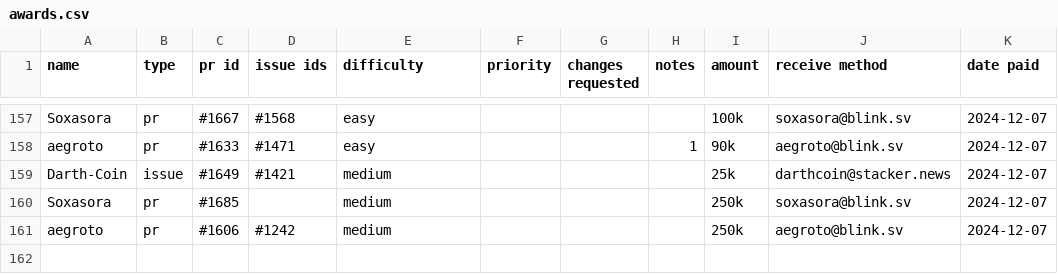
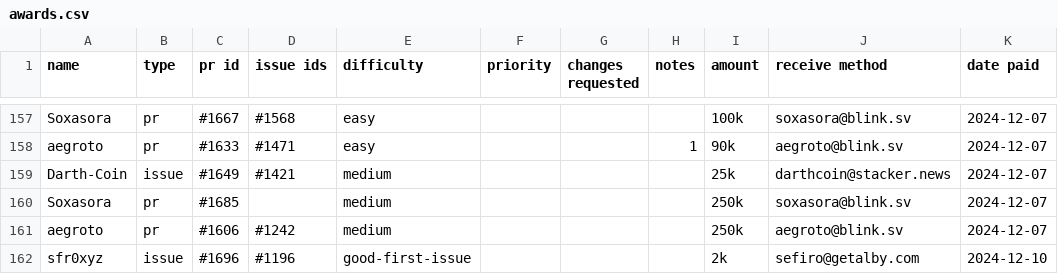
Before and after one commit to stashernews/stasher-news, a CSV file: awards.csv, drawn as a sheet; only a part is shown, gaps mark what is left out; the diff names each change by its address in the sheet, - before the commit and + after, or states it on an @@ line.

Commit message:
Update awards.csv

```diff
--- a/awards.csv
+++ b/awards.csv
+row 162: sfr0xyz | issue | #1696 | #1196 | good-first-issue |  |  |  | 2k | sefiro@getalby.com | 2024-12-10
```
